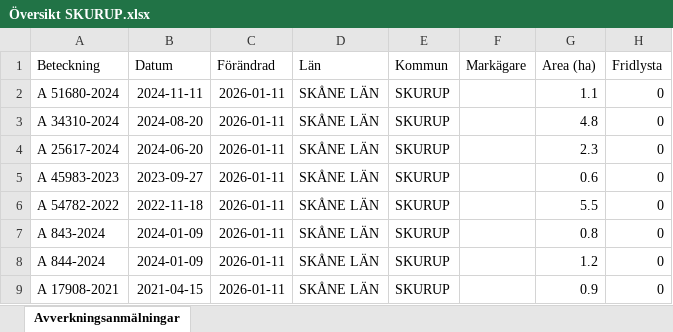
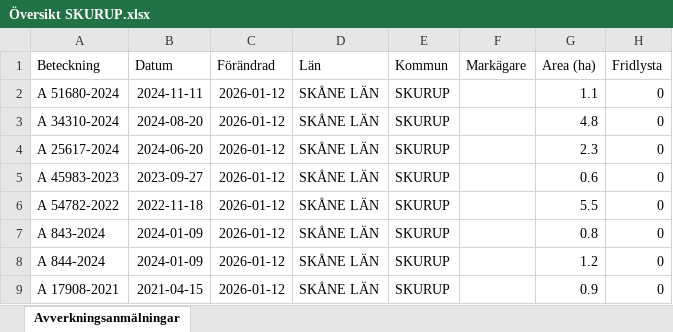
Before and after one commit to klasma/Logging_1264, an Excel workbook: Översikt SKURUP.xlsx, sheet Avverkningsanmälningar, drawn as a sheet; only a part is shown; values as stored, in another font and other column widths than the file's, no borders; the diff names each change by its address in the sheet, - before the commit and + after, or states it on an @@ line.

```diff
--- a/Översikt SKURUP.xlsx (sheet Avverkningsanmälningar)
+++ b/Översikt SKURUP.xlsx (sheet Avverkningsanmälningar)
-C2:C9 (Förändrad): 2026-01-11
+C2:C9 (Förändrad): 2026-01-12
```
Also changed, not shown: artfynd/A 51680-2024 artfynd.xlsx, 6 other files.
